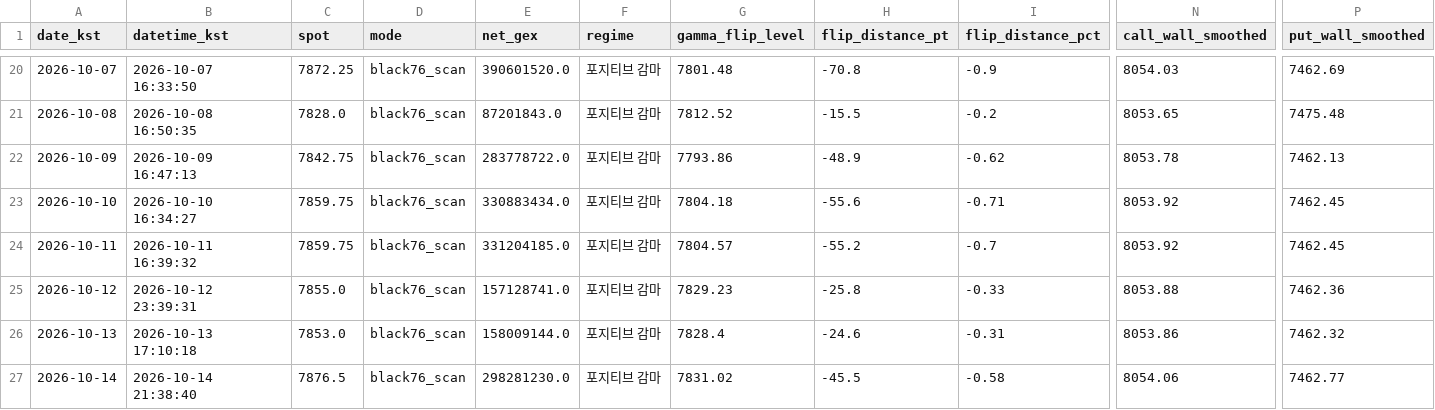
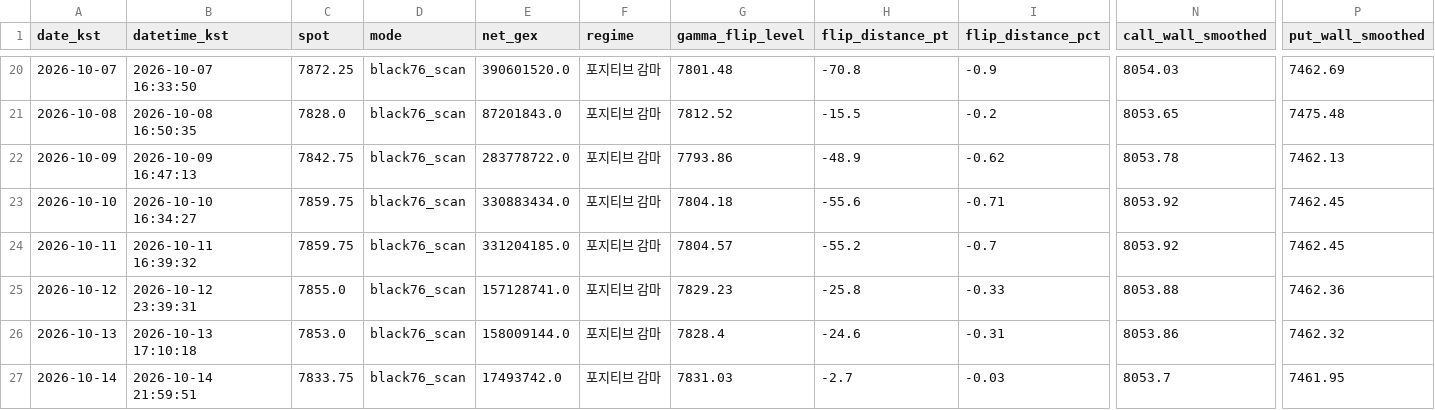
Before and after one commit to hk4jung/gamma-flip-capture, a CSV file: gamma_flip_es_history.csv, drawn as a sheet; only a part is shown, gaps mark what is left out; the diff names each change by its address in the sheet, - before the commit and + after, or states it on an @@ line.

```diff
--- a/gamma_flip_es_history.csv
+++ b/gamma_flip_es_history.csv
-B27 (datetime_kst): 2026-10-14 21:38:40
+B27 (datetime_kst): 2026-10-14 21:59:51
-C27 (spot): 7876.5
+C27 (spot): 7833.75
-E27 (net_gex): 298281230.0
+E27 (net_gex): 17493742.0
-G27 (gamma_flip_level): 7831.02
+G27 (gamma_flip_level): 7831.03
-H27 (flip_distance_pt): -45.5
+H27 (flip_distance_pt): -2.7
-I27 (flip_distance_pct): -0.58
+I27 (flip_distance_pct): -0.03
-N27 (call_wall_smoothed): 8054.06
+N27 (call_wall_smoothed): 8053.7
-P27 (put_wall_smoothed): 7462.77
+P27 (put_wall_smoothed): 7461.95
```
Also changed, not shown: archive/barchart_options_capture_2026-10-14.csv, barchart_options_capture.csv, 2 other files.
